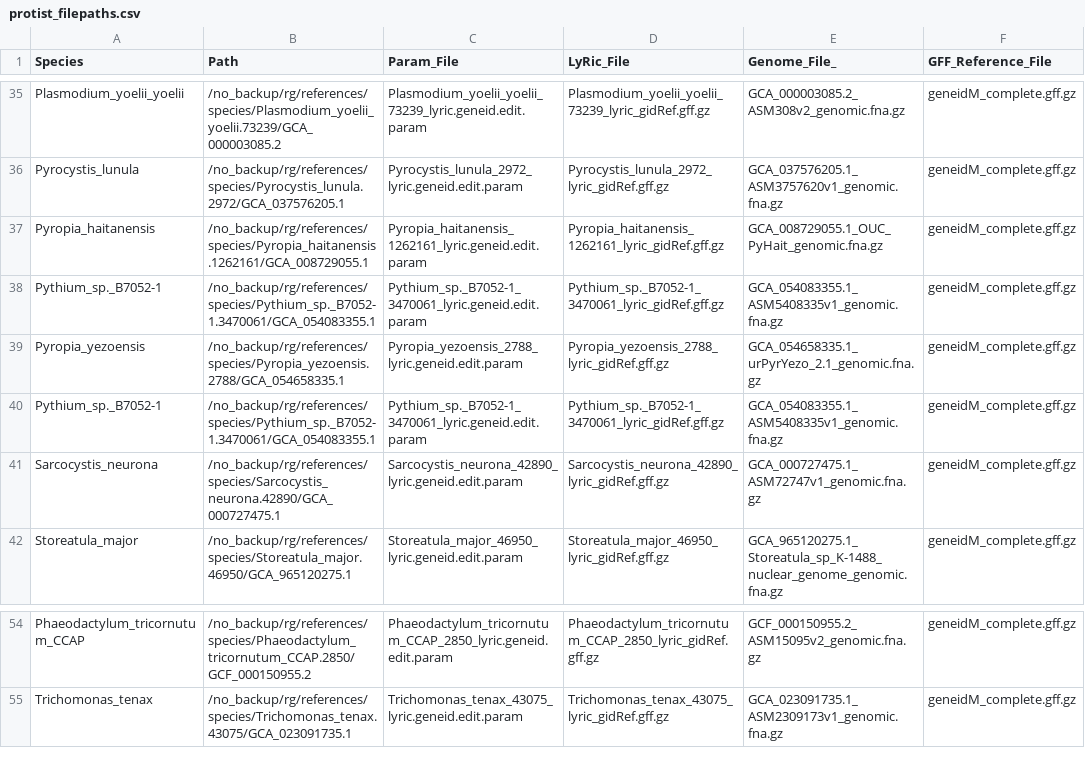
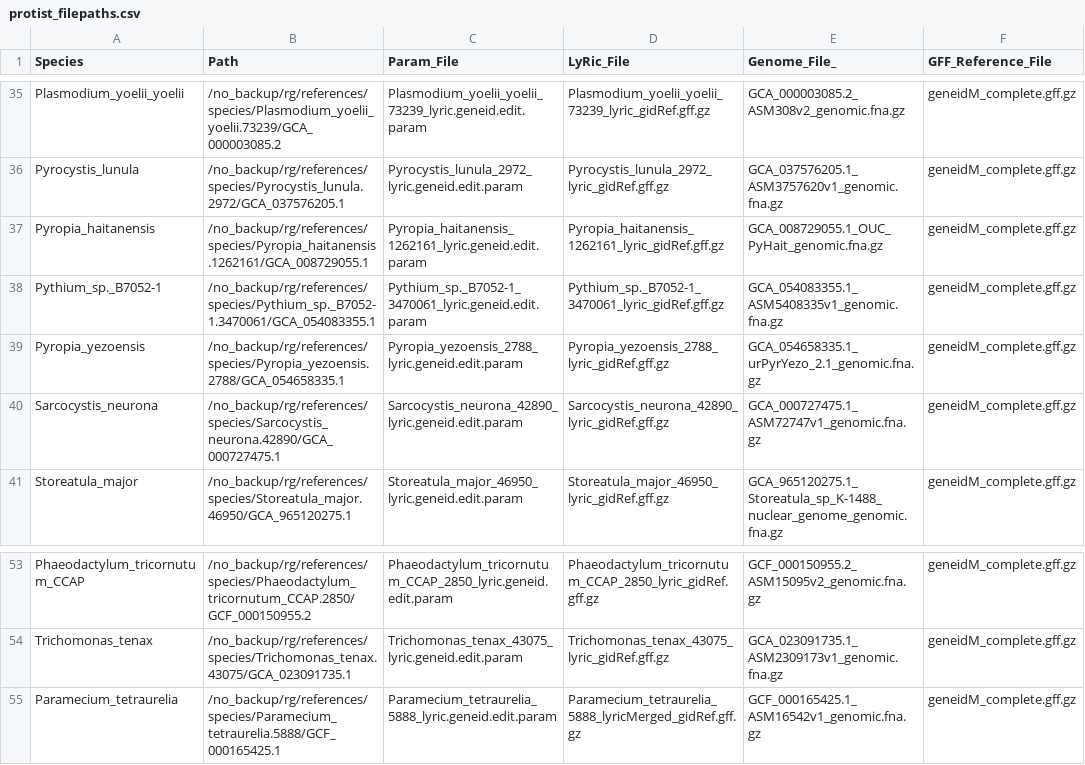
Before and after one commit to Iseultl/readthrough, a CSV file: protist_filepaths.csv, drawn as a sheet; only a part is shown, gaps mark what is left out.

Commit message:
final protist species added

```diff
--- a/protist_filepaths.csv
+++ b/protist_filepaths.csv
@@ -39,3 +39,2 @@ Pythium_sp._B7052-1,/no_backup/rg/references/species/Pythium_sp._B7052-1.3470061
 Pyropia_yezoensis,/no_backup/rg/references/species/Pyropia_yezoensis.2788/GCA_054658335.1,Pyropia_yezoensis_2788_lyric.geneid.edit.param,Pyropia_yezoensis_2788_lyric_gidRef.gff.gz,GCA_054658335.1_urPyrYezo_2.1_genomic.fna.gz,geneidM_complete.gff.gz,,
-Pythium_sp._B7052-1,/no_backup/rg/references/species/Pythium_sp._B7052-1.3470061/GCA_054083355.1,Pythium_sp._B7052-1_3470061_lyric.geneid.edit.param,Pythium_sp._B7052-1_3470061_lyric_gidRef.gff.gz,GCA_054083355.1_ASM5408335v1_genomic.fna.gz,geneidM_complete.gff.gz,,
 Sarcocystis_neurona,/no_backup/rg/references/species/Sarcocystis_neurona.42890/GCA_000727475.1,Sarcocystis_neurona_42890_lyric.geneid.edit.param,Sarcocystis_neurona_42890_lyric_gidRef.gff.gz,GCA_000727475.1_ASM72747v1_genomic.fna.gz,geneidM_complete.gff.gz,,
@@ -55 +54,2 @@ Phaeodactylum_tricornutum_CCAP,/no_backup/rg/references/species/Phaeodactylum_tr
 Trichomonas_tenax,/no_backup/rg/references/species/Trichomonas_tenax.43075/GCA_023091735.1,Trichomonas_tenax_43075_lyric.geneid.edit.param,Trichomonas_tenax_43075_lyric_gidRef.gff.gz,GCA_023091735.1_ASM2309173v1_genomic.fna.gz,geneidM_complete.gff.gz,,
+Paramecium_tetraurelia,/no_backup/rg/references/species/Paramecium_tetraurelia.5888/GCF_000165425.1,Paramecium_tetraurelia_5888_lyric.geneid.edit.param,Paramecium_tetraurelia_5888_lyricMerged_gidRef.gff.gz,GCF_000165425.1_ASM16542v1_genomic.fna.gz,geneidM_complete.gff.gz,,
```
